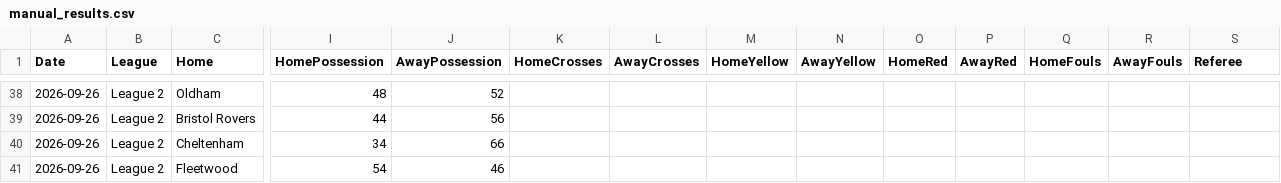
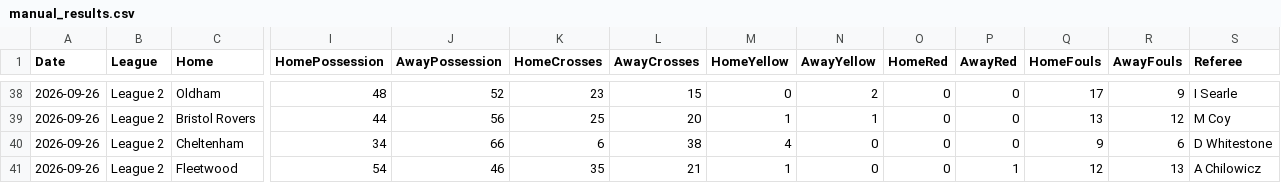
Before and after one commit to Pinocent/efl-corners, a CSV file: manual_results.csv, drawn as a sheet; only a part is shown, gaps mark what is left out; the diff covers the shown part only; the diff names each change by its address in the sheet, - before the commit and + after, or states it on an @@ line.

```diff
--- a/manual_results.csv
+++ b/manual_results.csv
-K38 (HomeCrosses): (empty)
+K38 (HomeCrosses): 23
-L38 (AwayCrosses): (empty)
+L38 (AwayCrosses): 15
-M38 (HomeYellow): (empty)
+M38 (HomeYellow): 0
-N38 (AwayYellow): (empty)
+N38 (AwayYellow): 2
-O38:O41 (HomeRed): (empty)
+O38:O41 (HomeRed): 0
-P38:P40 (AwayRed): (empty)
+P38:P40 (AwayRed): 0
-Q38 (HomeFouls): (empty)
+Q38 (HomeFouls): 17
-R38 (AwayFouls): (empty)
+R38 (AwayFouls): 9
-S38 (Referee): (empty)
+S38 (Referee): I Searle
-K39 (HomeCrosses): (empty)
+K39 (HomeCrosses): 25
-L39 (AwayCrosses): (empty)
+L39 (AwayCrosses): 20
-M39 (HomeYellow): (empty)
+M39 (HomeYellow): 1
-N39 (AwayYellow): (empty)
+N39 (AwayYellow): 1
-Q39 (HomeFouls): (empty)
+Q39 (HomeFouls): 13
-R39 (AwayFouls): (empty)
+R39 (AwayFouls): 12
-S39 (Referee): (empty)
+S39 (Referee): M Coy
-K40 (HomeCrosses): (empty)
+K40 (HomeCrosses): 6
-L40 (AwayCrosses): (empty)
+L40 (AwayCrosses): 38
-M40 (HomeYellow): (empty)
+M40 (HomeYellow): 4
-N40:N41 (AwayYellow): (empty)
+N40:N41 (AwayYellow): 0
-Q40 (HomeFouls): (empty)
+Q40 (HomeFouls): 9
-R40 (AwayFouls): (empty)
+R40 (AwayFouls): 6
-S40 (Referee): (empty)
+S40 (Referee): D Whitestone
-K41 (HomeCrosses): (empty)
+K41 (HomeCrosses): 35
-L41 (AwayCrosses): (empty)
+L41 (AwayCrosses): 21
-M41 (HomeYellow): (empty)
+M41 (HomeYellow): 1
-P41 (AwayRed): (empty)
+P41 (AwayRed): 1
-Q41 (HomeFouls): (empty)
+Q41 (HomeFouls): 12
-R41 (AwayFouls): (empty)
+R41 (AwayFouls): 13
-S41 (Referee): (empty)
+S41 (Referee): A Chilowicz
```
Also changed, not shown: 90 edited cells elsewhere in this file.
